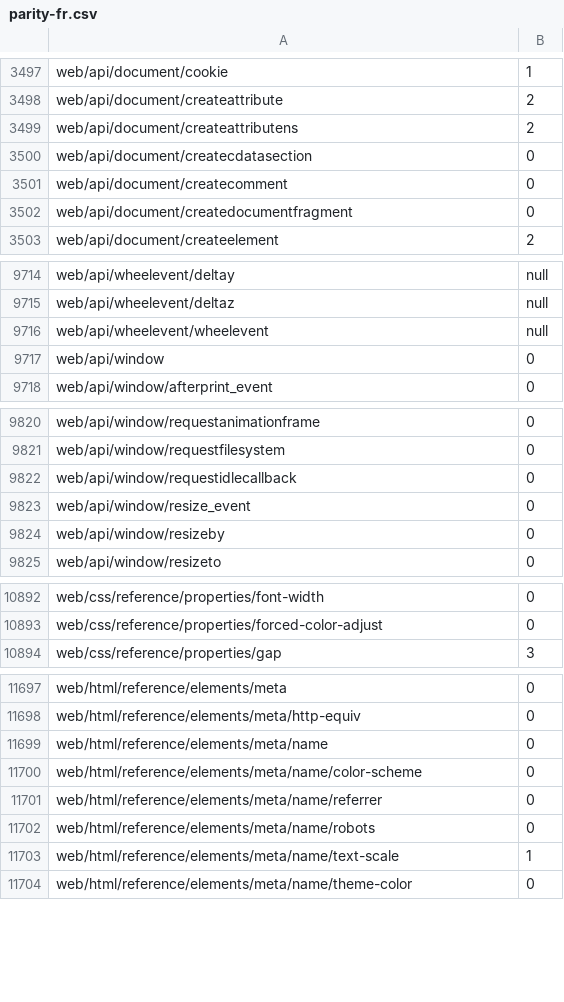
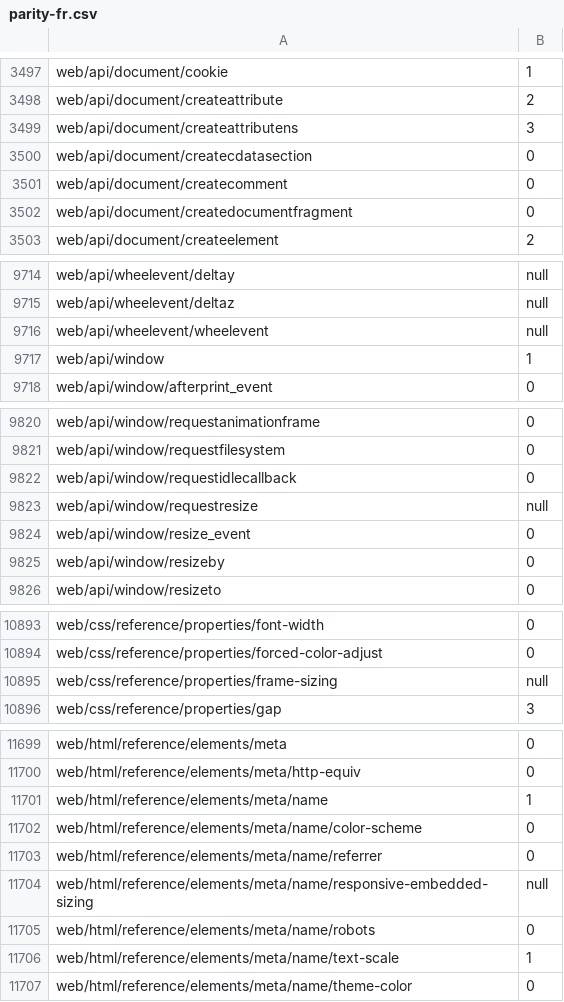
Before and after one commit to tristantheb/history-content-stats, a CSV file: statistics/parity-fr.csv, drawn as a sheet; only a part is shown, gaps mark what is left out; the diff covers the shown part only.

```diff
--- a/statistics/parity-fr.csv
+++ b/statistics/parity-fr.csv
@@ -3498,3 +3498,3 @@ web/api/document/cookie,1
 web/api/document/createattribute,2
-web/api/document/createattributens,2
+web/api/document/createattributens,3
 web/api/document/createcdatasection,0
@@ -9716,3 +9716,3 @@ web/api/wheelevent/deltaz,null
 web/api/wheelevent/wheelevent,null
-web/api/window,0
+web/api/window,1
 web/api/window/afterprint_event,0
@@ -9822,2 +9822,3 @@ web/api/window/requestfilesystem,0
 web/api/window/requestidlecallback,0
+web/api/window/requestresize,null
 web/api/window/resize_event,0
@@ -10893,2 +10894,3 @@ web/css/reference/properties/font-width,0
 web/css/reference/properties/forced-color-adjust,0
+web/css/reference/properties/frame-sizing,null
 web/css/reference/properties/gap,3
@@ -11698,5 +11700,6 @@ web/html/reference/elements/meta,0
 web/html/reference/elements/meta/http-equiv,0
-web/html/reference/elements/meta/name,0
+web/html/reference/elements/meta/name,1
 web/html/reference/elements/meta/name/color-scheme,0
 web/html/reference/elements/meta/name/referrer,0
+web/html/reference/elements/meta/name/responsive-embedded-sizing,null
 web/html/reference/elements/meta/name/robots,0
```
Also changed, not shown: 2 edited cells elsewhere in this file, statistics/parity-de.csv, statistics/parity-es.csv, 8 other files.
